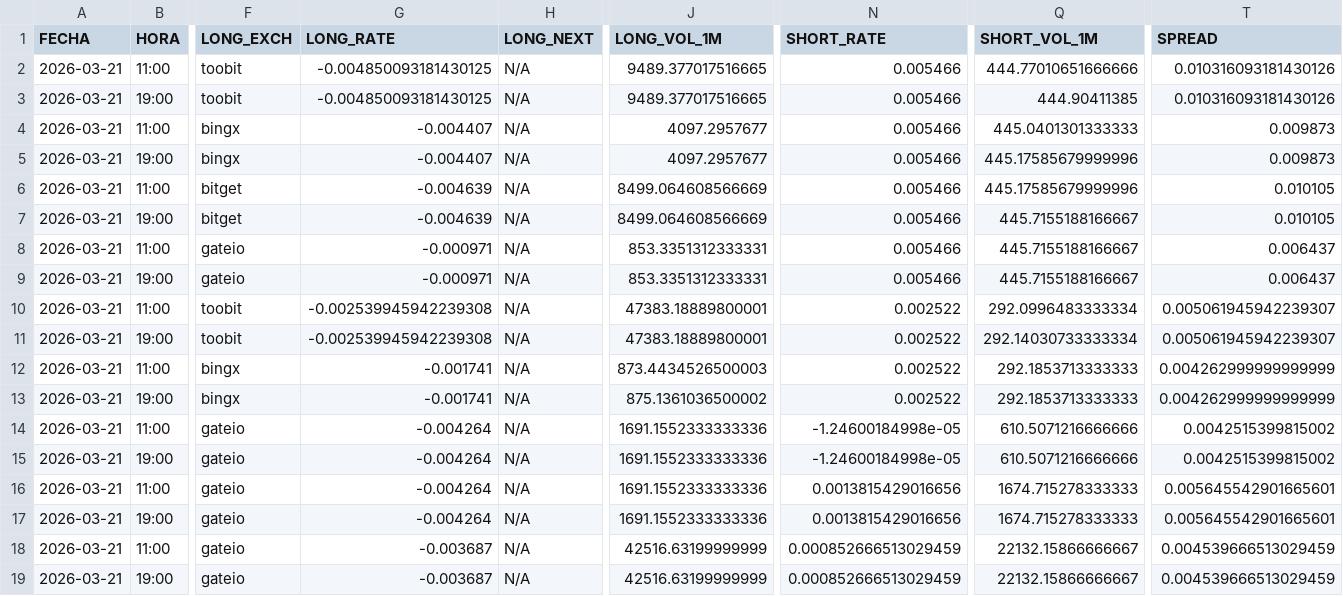
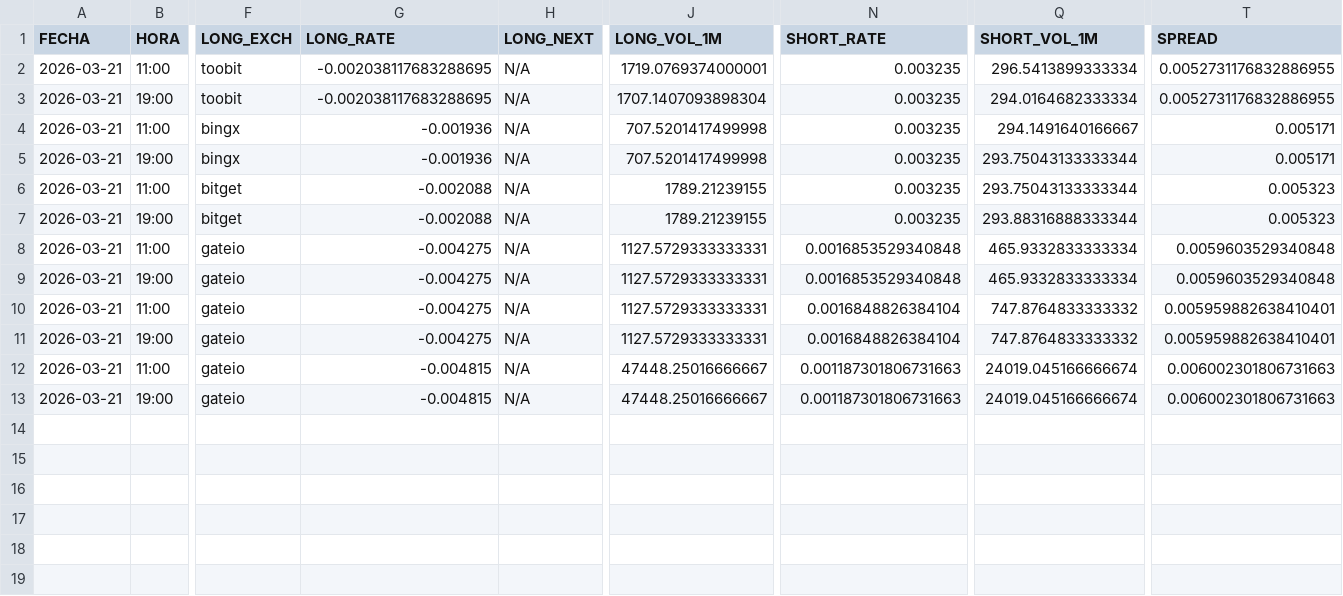
Before and after one commit to quant-ai-bit/antigravity, a CSV file: advanced_opportunities.csv, drawn as a sheet; only a part is shown, gaps mark what is left out; removed rows and columns are numbered as before the commit, all else as after; rows hold the shown columns only; the diff names each change by its address in the sheet, - before the commit and + after, or states it on an @@ line.

```diff
--- a/advanced_opportunities.csv
+++ b/advanced_opportunities.csv
-G2:G3 (LONG_RATE): -0.004850093181430125
+G2:G3 (LONG_RATE): -0.002038117683288695
-J2 (LONG_VOL_1M): 9489.377017516665
+J2 (LONG_VOL_1M): 1719.0769374000001
-N2:N7 (SHORT_RATE): 0.005466
+N2:N7 (SHORT_RATE): 0.003235
-Q2 (SHORT_VOL_1M): 444.77010651666666
+Q2 (SHORT_VOL_1M): 296.5413899333334
-T2:T3 (SPREAD): 0.010316093181430126
+T2:T3 (SPREAD): 0.0052731176832886955
-J3 (LONG_VOL_1M): 9489.377017516665
+J3 (LONG_VOL_1M): 1707.1407093898304
-Q3 (SHORT_VOL_1M): 444.90411385
+Q3 (SHORT_VOL_1M): 294.0164682333334
-G4:G5 (LONG_RATE): -0.004407
+G4:G5 (LONG_RATE): -0.001936
-J4:J5 (LONG_VOL_1M): 4097.2957677
+J4:J5 (LONG_VOL_1M): 707.5201417499998
-Q4 (SHORT_VOL_1M): 445.0401301333333
+Q4 (SHORT_VOL_1M): 294.1491640166667
-T4:T5 (SPREAD): 0.009873
+T4:T5 (SPREAD): 0.005171
-Q5:Q6 (SHORT_VOL_1M): 445.17585679999996
+Q5:Q6 (SHORT_VOL_1M): 293.75043133333344
-G6:G7 (LONG_RATE): -0.004639
+G6:G7 (LONG_RATE): -0.002088
-J6:J7 (LONG_VOL_1M): 8499.064608566669
+J6:J7 (LONG_VOL_1M): 1789.21239155
-T6:T7 (SPREAD): 0.010105
+T6:T7 (SPREAD): 0.005323
-Q7 (SHORT_VOL_1M): 445.7155188166667
+Q7 (SHORT_VOL_1M): 293.88316888333344
-row 8: 2026-03-21 | 11:00 | gateio | -0.000971 | N/A | 853.3351312333331 | 0.005466 | 445.7155188166667 | 0.006437
-row 9: 2026-03-21 | 19:00 | gateio | -0.000971 | N/A | 853.3351312333331 | 0.005466 | 445.7155188166667 | 0.006437
-row 10: 2026-03-21 | 11:00 | toobit | -0.002539945942239308 | N/A | 47383.18889800001 | 0.002522 | 292.0996483333334 | 0.005061945942239307
-row 11: 2026-03-21 | 19:00 | toobit | -0.002539945942239308 | N/A | 47383.18889800001 | 0.002522 | 292.14030733333334 | 0.005061945942239307
-row 12: 2026-03-21 | 11:00 | bingx | -0.001741 | N/A | 873.4434526500003 | 0.002522 | 292.1853713333333 | 0.004262999999999999
-row 13: 2026-03-21 | 19:00 | bingx | -0.001741 | N/A | 875.1361036500002 | 0.002522 | 292.1853713333333 | 0.004262999999999999
-G8:G11 (LONG_RATE): -0.004264
+G8:G11 (LONG_RATE): -0.004275
-J8:J11 (LONG_VOL_1M): 1691.1552333333336
+J8:J11 (LONG_VOL_1M): 1127.5729333333331
-N8:N9 (SHORT_RATE): -1.24600184998e-05
+N8:N9 (SHORT_RATE): 0.0016853529340848
-Q8:Q9 (SHORT_VOL_1M): 610.5071216666666
+Q8:Q9 (SHORT_VOL_1M): 465.9332833333334
-T8:T9 (SPREAD): 0.0042515399815002
+T8:T9 (SPREAD): 0.0059603529340848
-N10:N11 (SHORT_RATE): 0.0013815429016656
+N10:N11 (SHORT_RATE): 0.0016848826384104
-Q10:Q11 (SHORT_VOL_1M): 1674.715278333333
+Q10:Q11 (SHORT_VOL_1M): 747.8764833333332
-T10:T11 (SPREAD): 0.005645542901665601
+T10:T11 (SPREAD): 0.005959882638410401
-G12:G13 (LONG_RATE): -0.003687
+G12:G13 (LONG_RATE): -0.004815
-J12:J13 (LONG_VOL_1M): 42516.63199999999
+J12:J13 (LONG_VOL_1M): 47448.25016666667
-N12:N13 (SHORT_RATE): 0.000852666513029459
+N12:N13 (SHORT_RATE): 0.001187301806731663
-Q12:Q13 (SHORT_VOL_1M): 22132.15866666667
+Q12:Q13 (SHORT_VOL_1M): 24019.045166666674
-T12:T13 (SPREAD): 0.004539666513029459
+T12:T13 (SPREAD): 0.006002301806731663
```
Also changed, not shown: 1 other file.
